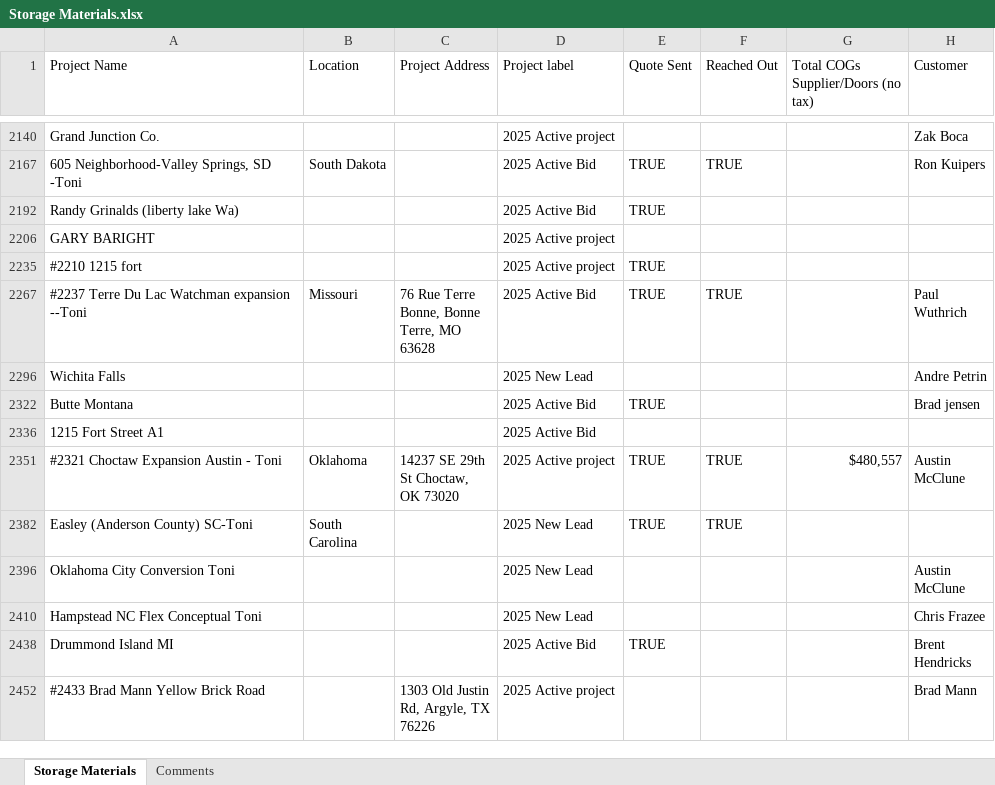
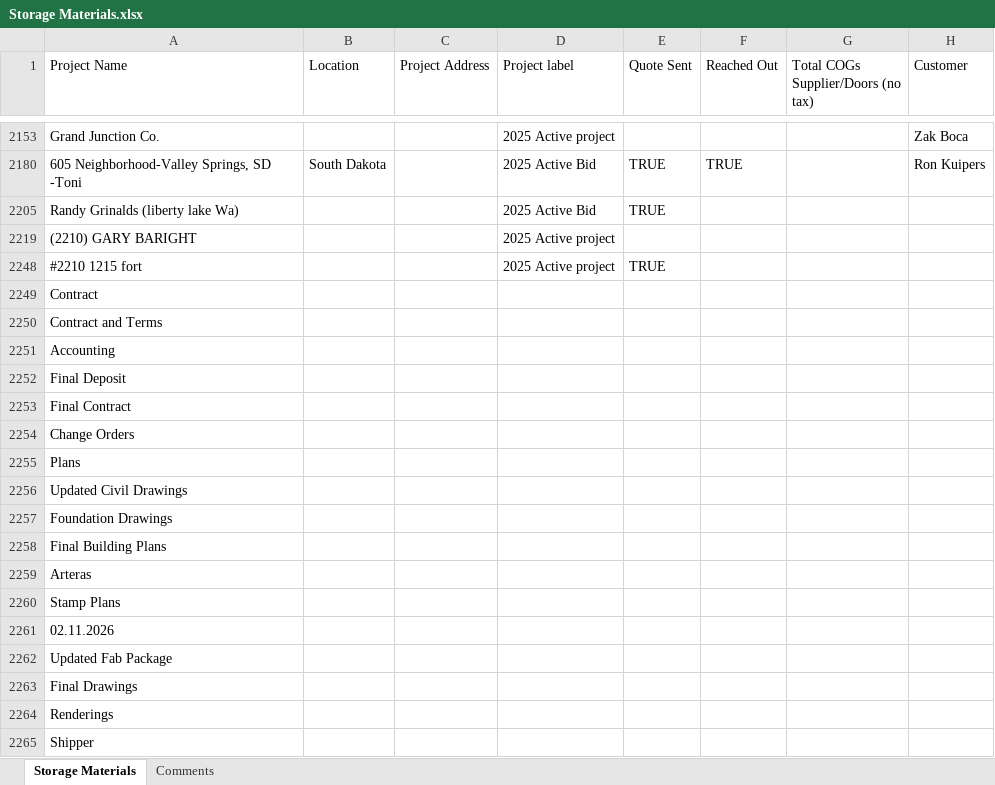
Before and after one commit to crynxmartinez/travissmartsheet, an Excel workbook: database/Storage Materials.xlsx, sheet Storage Materials, drawn as a sheet; only a part is shown, gaps mark what is left out; the shorter side is filled out with more unchanged rows; values as stored, in another font and other column widths than the file's, no cell formats; addresses are those after the commit; rows hold the shown columns only; the diff covers the shown part only; the diff names each change by its address in the sheet, - before the commit and + after, or states it on an @@ line.

Commit message:
Update database with new Excel data - 451 projects (was 408)

```diff
--- a/database/Storage Materials.xlsx (sheet Storage Materials)
+++ b/database/Storage Materials.xlsx (sheet Storage Materials)
-A2219 (Project Name): GARY BARIGHT
+A2219 (Project Name): (2210) GARY BARIGHT
@@ row 2249 unhidden: Contract @@
@@ row 2250 unhidden: Contract and Terms @@
+row 2251: Accounting
@@ row 2252 unhidden: Final Deposit @@
+row 2253: Final Contract
+row 2254: Change Orders
+row 2255: Plans
@@ row 2256 unhidden: Updated Civil Drawings @@
@@ row 2257 unhidden: Foundation Drawings @@
@@ row 2258 unhidden: Final Building Plans @@
+row 2259: Arteras
@@ row 2260 unhidden: Stamp Plans @@
+row 2261: 02.11.2026
@@ row 2262 unhidden: Updated Fab Package @@
@@ row 5422 moved to row 2263: Final Drawings @@
+row 2264: Renderings
+row 2265: Shipper
```
Also changed, not shown: 71 added rows, 9 removed rows, 44 moved rows, 57 hidden or unhidden rows and 20 edited cells elsewhere in this sheet, sheet Comments, cell formats, hidden cells, 2 other files.
